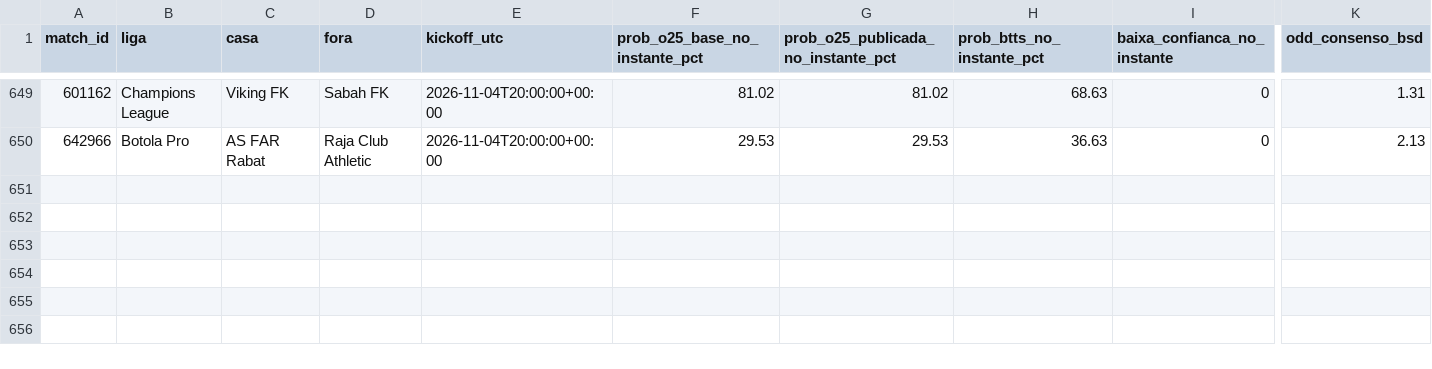
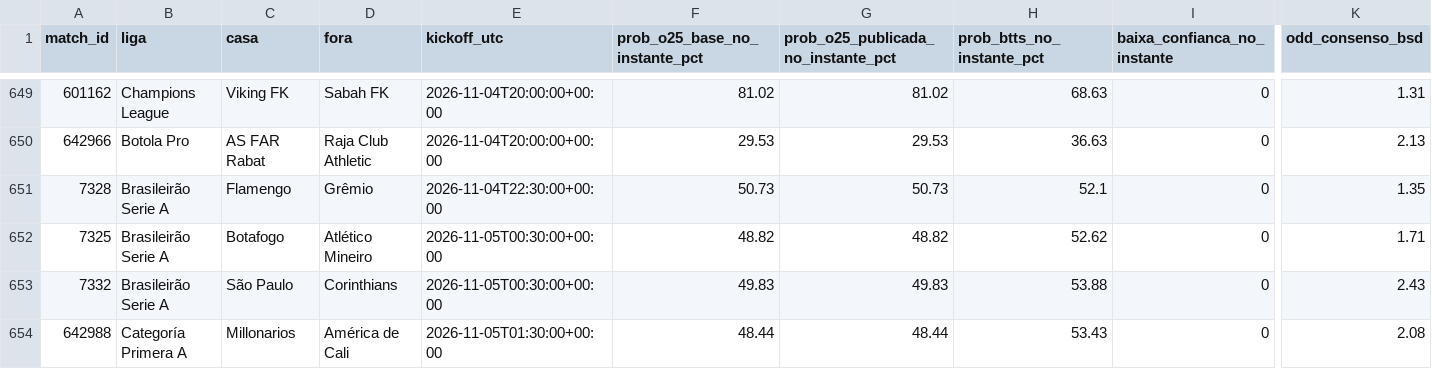
Before and after one commit to nunovinhas-creator/Monte-Carlos, a CSV file: roi_jogos.csv, drawn as a sheet; only a part is shown, gaps mark what is left out; rows hold the shown columns only; the diff names each change by its address in the sheet, - before the commit and + after, or states it on an @@ line.

```diff
--- a/roi_jogos.csv
+++ b/roi_jogos.csv
+row 651: 7328 | Brasileirão Serie A | Flamengo | Grêmio | 2026-11-04T22:30:00+00:00 | 50.73 | 50.73 | 52.1 | 0 | 1.35
+row 652: 7325 | Brasileirão Serie A | Botafogo | Atlético Mineiro | 2026-11-05T00:30:00+00:00 | 48.82 | 48.82 | 52.62 | 0 | 1.71
+row 653: 7332 | Brasileirão Serie A | São Paulo | Corinthians | 2026-11-05T00:30:00+00:00 | 49.83 | 49.83 | 53.88 | 0 | 2.43
+row 654: 642988 | Categoría Primera A | Millonarios | América de Cali | 2026-11-05T01:30:00+00:00 | 48.44 | 48.44 | 53.43 | 0 | 2.08
```
Also changed, not shown: 4 other files.
